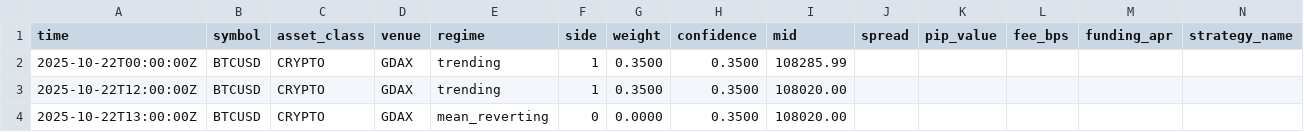
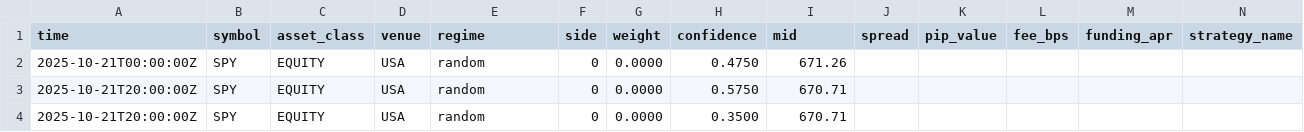
Before and after one commit to JusTraderZulu/Regime_Trading, a CSV file: data/signals/latest/signals.csv, drawn as a sheet; only a part is shown; removed rows and columns are numbered as before the commit, all else as after; rows hold the shown columns only; the diff names each change by its address in the sheet, - before the commit and + after, or states it on an @@ line.

```diff
--- a/data/signals/latest/signals.csv
+++ b/data/signals/latest/signals.csv
-row 2: 2025-10-22T00:00:00Z | BTCUSD | CRYPTO | GDAX | trending | 1 | 0.3500 | 0.3500 | 108285.99
-row 3: 2025-10-22T12:00:00Z | BTCUSD | CRYPTO | GDAX | trending | 1 | 0.3500 | 0.3500 | 108020.00
+row 2: 2025-10-21T00:00:00Z | SPY | EQUITY | USA | random | 0 | 0.0000 | 0.4750 | 671.26
+row 3: 2025-10-21T20:00:00Z | SPY | EQUITY | USA | random | 0 | 0.0000 | 0.5750 | 670.71
-A4 (time): 2025-10-22T13:00:00Z
+A4 (time): 2025-10-21T20:00:00Z
-B4 (symbol): BTCUSD
+B4 (symbol): SPY
-C4 (asset_class): CRYPTO
+C4 (asset_class): EQUITY
-D4 (venue): GDAX
+D4 (venue): USA
-E4 (regime): mean_reverting
+E4 (regime): random
-I4 (mid): 108020.00
+I4 (mid): 670.71
```
Also changed, not shown: 3 other files.
